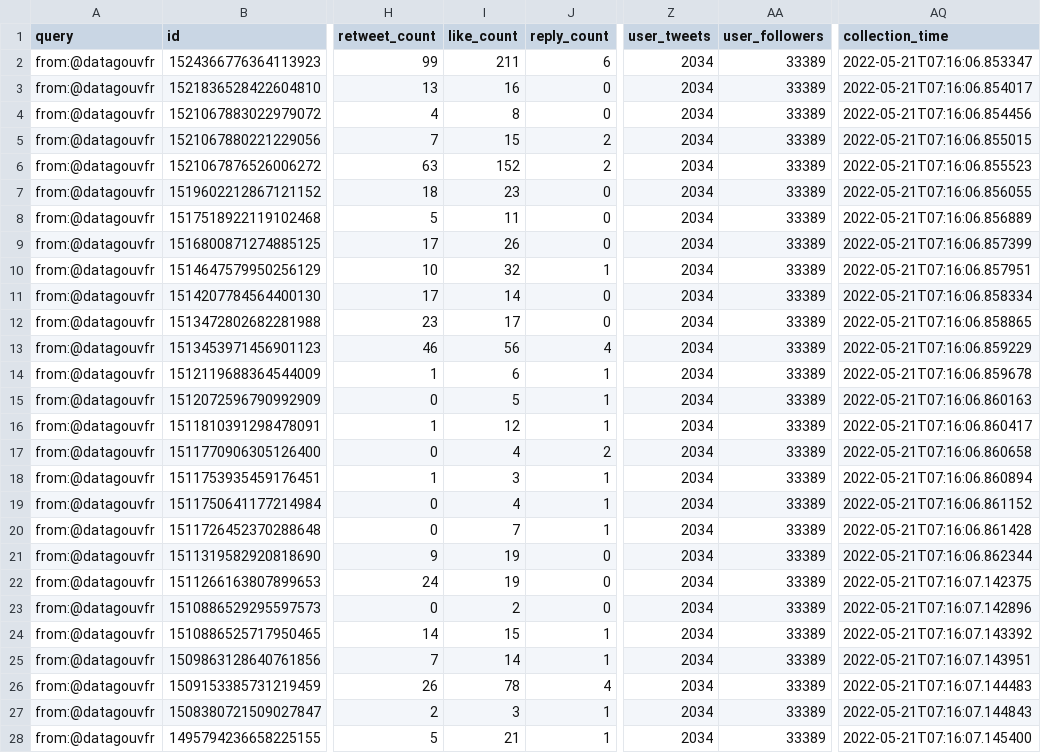
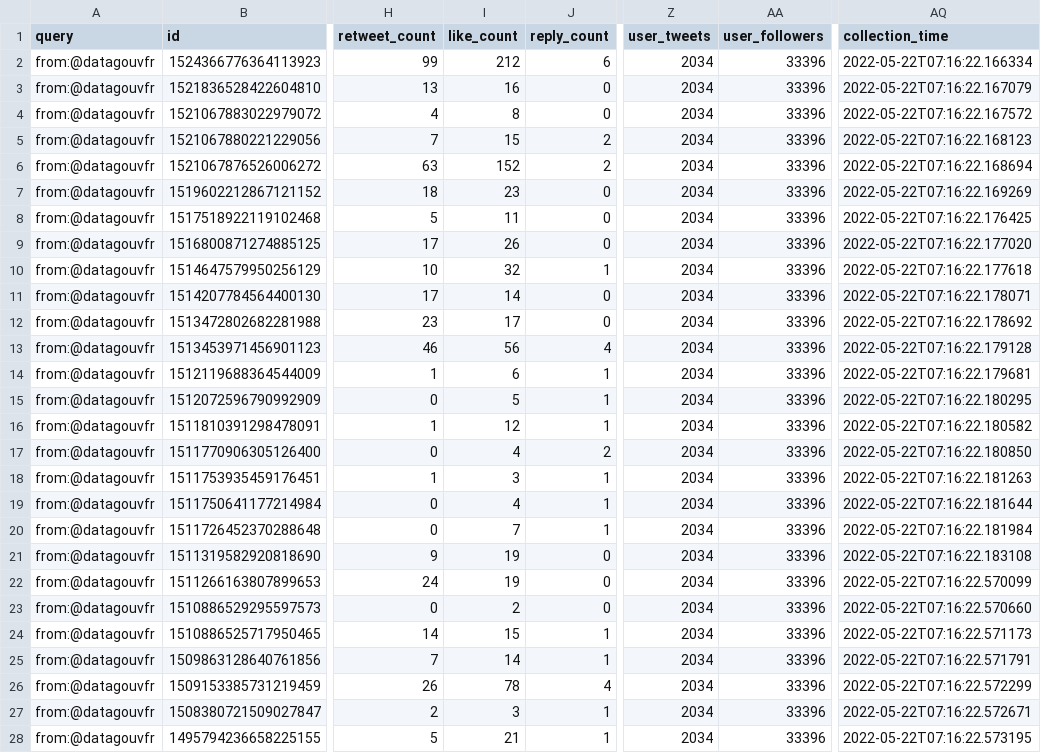
Before and after one commit to taniki/datagouvfr-tweets, a CSV file: datagouvfr-tweets.csv, drawn as a sheet; only a part is shown, gaps mark what is left out; the diff covers the shown part only; the diff names each change by its address in the sheet, - before the commit and + after, or states it on an @@ line.

```diff
--- a/datagouvfr-tweets.csv
+++ b/datagouvfr-tweets.csv
-I2 (like_count): 211
+I2 (like_count): 212
-AA2:AA28 (user_followers): 33389
+AA2:AA28 (user_followers): 33396
-AQ2 (collection_time): 2022-05-21T07:16:06.853347
+AQ2 (collection_time): 2022-05-22T07:16:22.166334
-AQ3 (collection_time): 2022-05-21T07:16:06.854017
+AQ3 (collection_time): 2022-05-22T07:16:22.167079
-AQ4 (collection_time): 2022-05-21T07:16:06.854456
+AQ4 (collection_time): 2022-05-22T07:16:22.167572
-AQ5 (collection_time): 2022-05-21T07:16:06.855015
+AQ5 (collection_time): 2022-05-22T07:16:22.168123
-AQ6 (collection_time): 2022-05-21T07:16:06.855523
+AQ6 (collection_time): 2022-05-22T07:16:22.168694
-AQ7 (collection_time): 2022-05-21T07:16:06.856055
+AQ7 (collection_time): 2022-05-22T07:16:22.169269
-AQ8 (collection_time): 2022-05-21T07:16:06.856889
+AQ8 (collection_time): 2022-05-22T07:16:22.176425
-AQ9 (collection_time): 2022-05-21T07:16:06.857399
+AQ9 (collection_time): 2022-05-22T07:16:22.177020
-AQ10 (collection_time): 2022-05-21T07:16:06.857951
+AQ10 (collection_time): 2022-05-22T07:16:22.177618
-AQ11 (collection_time): 2022-05-21T07:16:06.858334
+AQ11 (collection_time): 2022-05-22T07:16:22.178071
-AQ12 (collection_time): 2022-05-21T07:16:06.858865
+AQ12 (collection_time): 2022-05-22T07:16:22.178692
-AQ13 (collection_time): 2022-05-21T07:16:06.859229
+AQ13 (collection_time): 2022-05-22T07:16:22.179128
-AQ14 (collection_time): 2022-05-21T07:16:06.859678
+AQ14 (collection_time): 2022-05-22T07:16:22.179681
-AQ15 (collection_time): 2022-05-21T07:16:06.860163
+AQ15 (collection_time): 2022-05-22T07:16:22.180295
-AQ16 (collection_time): 2022-05-21T07:16:06.860417
+AQ16 (collection_time): 2022-05-22T07:16:22.180582
-AQ17 (collection_time): 2022-05-21T07:16:06.860658
+AQ17 (collection_time): 2022-05-22T07:16:22.180850
-AQ18 (collection_time): 2022-05-21T07:16:06.860894
+AQ18 (collection_time): 2022-05-22T07:16:22.181263
-AQ19 (collection_time): 2022-05-21T07:16:06.861152
+AQ19 (collection_time): 2022-05-22T07:16:22.181644
-AQ20 (collection_time): 2022-05-21T07:16:06.861428
+AQ20 (collection_time): 2022-05-22T07:16:22.181984
-AQ21 (collection_time): 2022-05-21T07:16:06.862344
+AQ21 (collection_time): 2022-05-22T07:16:22.183108
-AQ22 (collection_time): 2022-05-21T07:16:07.142375
+AQ22 (collection_time): 2022-05-22T07:16:22.570099
-AQ23 (collection_time): 2022-05-21T07:16:07.142896
+AQ23 (collection_time): 2022-05-22T07:16:22.570660
-AQ24 (collection_time): 2022-05-21T07:16:07.143392
+AQ24 (collection_time): 2022-05-22T07:16:22.571173
-AQ25 (collection_time): 2022-05-21T07:16:07.143951
+AQ25 (collection_time): 2022-05-22T07:16:22.571791
-AQ26 (collection_time): 2022-05-21T07:16:07.144483
+AQ26 (collection_time): 2022-05-22T07:16:22.572299
-AQ27 (collection_time): 2022-05-21T07:16:07.144843
+AQ27 (collection_time): 2022-05-22T07:16:22.572671
-AQ28 (collection_time): 2022-05-21T07:16:07.145400
+AQ28 (collection_time): 2022-05-22T07:16:22.573195
```
Also changed, not shown: 26 edited cells elsewhere in this file.
